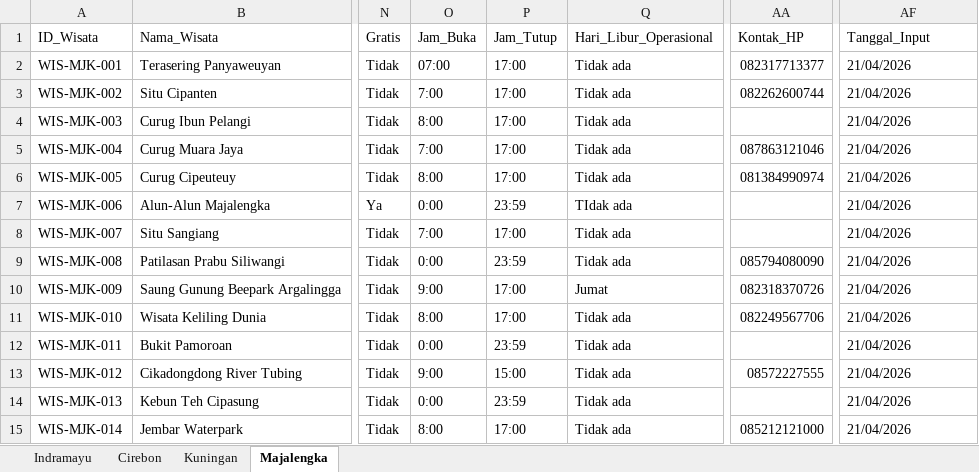
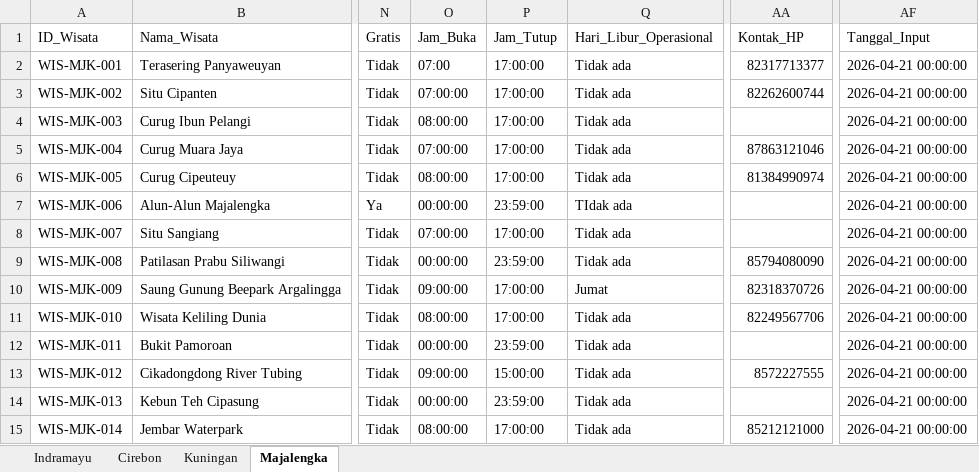
Before and after one commit to anggiimaulana/smart_tourism_api, an Excel workbook: data/Wisata.xlsx, sheet Majalengka, drawn as a sheet; only a part is shown, gaps mark what is left out; values as stored, in another font and other column widths than the file's, no cell formats; charts and pictures not drawn; the diff covers the shown part only; the diff names each change by its address in the sheet, - before the commit and + after, or states it on an @@ line.

```diff
--- a/data/Wisata.xlsx (sheet Majalengka)
+++ b/data/Wisata.xlsx (sheet Majalengka)
-P2:P6 (Jam_Tutup): 17:00
+P2:P6 (Jam_Tutup): 17:00:00
-AA2 (Kontak_HP): 082317713377
+AA2 (Kontak_HP): 82317713377
-AF2:AF15 (Tanggal_Input): 21/04/2026
+AF2:AF15 (Tanggal_Input): 2026-04-21 00:00:00
-O3 (Jam_Buka): 7:00
+O3 (Jam_Buka): 07:00:00
-AA3 (Kontak_HP): 082262600744
+AA3 (Kontak_HP): 82262600744
-O4 (Jam_Buka): 8:00
+O4 (Jam_Buka): 08:00:00
-O5 (Jam_Buka): 7:00
+O5 (Jam_Buka): 07:00:00
-AA5 (Kontak_HP): 087863121046
+AA5 (Kontak_HP): 87863121046
-O6 (Jam_Buka): 8:00
+O6 (Jam_Buka): 08:00:00
-AA6 (Kontak_HP): 081384990974
+AA6 (Kontak_HP): 81384990974
-O7 (Jam_Buka): 0:00
+O7 (Jam_Buka): 00:00:00
-P7 (Jam_Tutup): 23:59
+P7 (Jam_Tutup): 23:59:00
-O8 (Jam_Buka): 7:00
+O8 (Jam_Buka): 07:00:00
-P8 (Jam_Tutup): 17:00
+P8 (Jam_Tutup): 17:00:00
-O9 (Jam_Buka): 0:00
+O9 (Jam_Buka): 00:00:00
-P9 (Jam_Tutup): 23:59
+P9 (Jam_Tutup): 23:59:00
-AA9 (Kontak_HP): 085794080090
+AA9 (Kontak_HP): 85794080090
-O10 (Jam_Buka): 9:00
+O10 (Jam_Buka): 09:00:00
-P10:P11 (Jam_Tutup): 17:00
+P10:P11 (Jam_Tutup): 17:00:00
-AA10 (Kontak_HP): 082318370726
+AA10 (Kontak_HP): 82318370726
-O11 (Jam_Buka): 8:00
+O11 (Jam_Buka): 08:00:00
-AA11 (Kontak_HP): 082249567706
+AA11 (Kontak_HP): 82249567706
-O12 (Jam_Buka): 0:00
+O12 (Jam_Buka): 00:00:00
-P12 (Jam_Tutup): 23:59
+P12 (Jam_Tutup): 23:59:00
-O13 (Jam_Buka): 9:00
+O13 (Jam_Buka): 09:00:00
-P13 (Jam_Tutup): 15:00
+P13 (Jam_Tutup): 15:00:00
-AA13 (Kontak_HP): 08572227555
+AA13 (Kontak_HP): 8572227555
-O14 (Jam_Buka): 0:00
+O14 (Jam_Buka): 00:00:00
-P14 (Jam_Tutup): 23:59
+P14 (Jam_Tutup): 23:59:00
-O15 (Jam_Buka): 8:00
+O15 (Jam_Buka): 08:00:00
-P15 (Jam_Tutup): 17:00
+P15 (Jam_Tutup): 17:00:00
-AA15 (Kontak_HP): 085212121000
+AA15 (Kontak_HP): 85212121000
```
Also changed, not shown: 72 edited cells elsewhere in this sheet, sheet Kuningan, sheet Cirebon, sheet Indramayu, cell formats, charts or pictures, data/Kuliner.xlsx, data/Nongkrong.xlsx, 7 other files.
